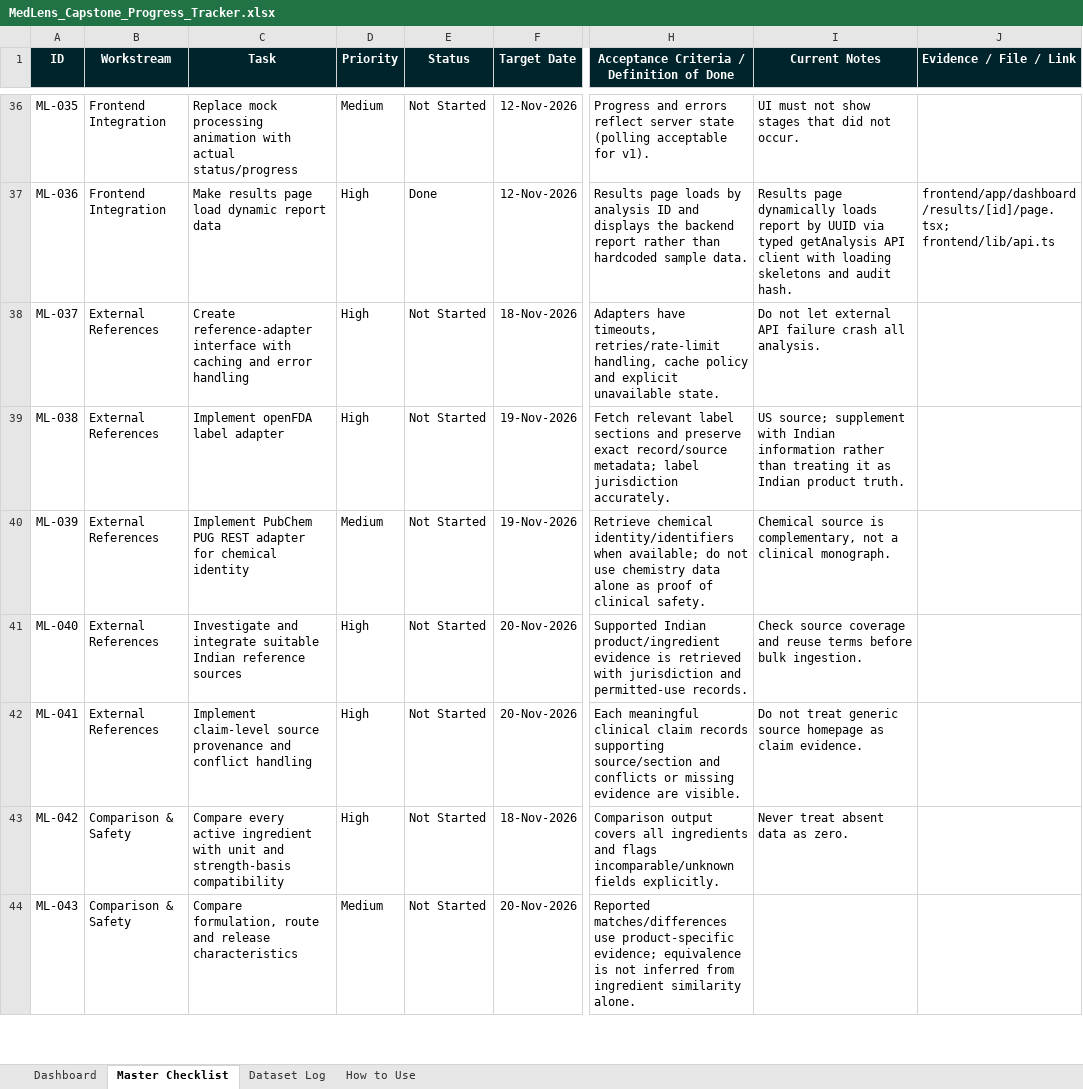
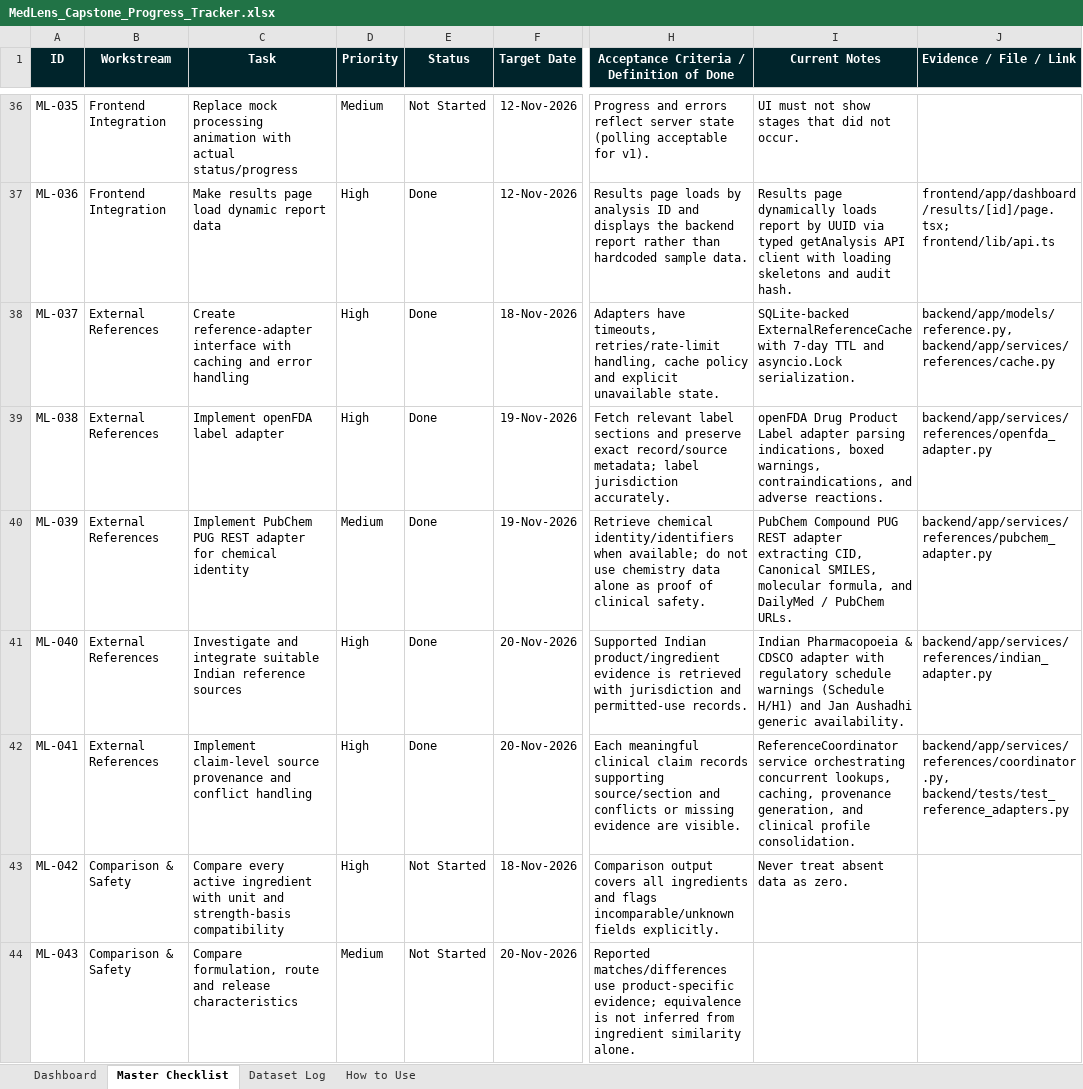
Before and after one commit to UdeepChowdary/MedLens, an Excel workbook: docs/MedLens_Capstone_Progress_Tracker.xlsx, sheet Master Checklist, drawn as a sheet; only a part is shown, gaps mark what is left out; values as stored, in another font and other column widths than the file's, no borders; conditional formats and table styles not drawn; the diff names each change by its address in the sheet, - before the commit and + after, or states it on an @@ line.

Commit message:
feat(references): implement external reference adapters, 7-day SQLite cache, and coordinator (ML-037 to ML-041)

```diff
--- a/docs/MedLens_Capstone_Progress_Tracker.xlsx (sheet Master Checklist)
+++ b/docs/MedLens_Capstone_Progress_Tracker.xlsx (sheet Master Checklist)
-E38:E42 (Status): Not Started
+E38:E42 (Status): Done
-I38 (Current Notes): Do not let external API failure crash all analysis.
+I38 (Current Notes): SQLite-backed ExternalReferenceCache with 7-day TTL and asyncio.Lock serialization.
-J38 (Evidence / File / Link): (empty)
+J38 (Evidence / File / Link): backend/app/models/reference.py, backend/app/services/references/cache.py
-I39 (Current Notes): US source; supplement with Indian information rather than treating it as Indian product truth.
+I39 (Current Notes): openFDA Drug Product Label adapter parsing indications, boxed warnings, contraindications, and adverse reactions.
-J39 (Evidence / File / Link): (empty)
+J39 (Evidence / File / Link): backend/app/services/references/openfda_adapter.py
-I40 (Current Notes): Chemical source is complementary, not a clinical monograph.
+I40 (Current Notes): PubChem Compound PUG REST adapter extracting CID, Canonical SMILES, molecular formula, and DailyMed / PubChem URLs.
-J40 (Evidence / File / Link): (empty)
+J40 (Evidence / File / Link): backend/app/services/references/pubchem_adapter.py
-I41 (Current Notes): Check source coverage and reuse terms before bulk ingestion.
+I41 (Current Notes): Indian Pharmacopoeia & CDSCO adapter with regulatory schedule warnings (Schedule H/H1) and Jan Aushadhi generic availability.
-J41 (Evidence / File / Link): (empty)
+J41 (Evidence / File / Link): backend/app/services/references/indian_adapter.py
-I42 (Current Notes): Do not treat generic source homepage as claim evidence.
+I42 (Current Notes): ReferenceCoordinator service orchestrating concurrent lookups, caching, provenance generation, and clinical profile consolidation.
-J42 (Evidence / File / Link): (empty)
+J42 (Evidence / File / Link): backend/app/services/references/coordinator.py, backend/tests/test_reference_adapters.py
```
Also changed, not shown: 11 other files.
